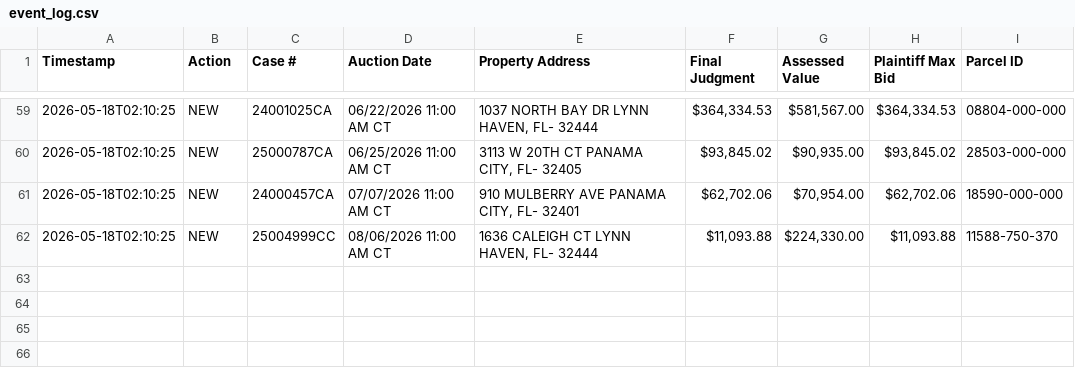
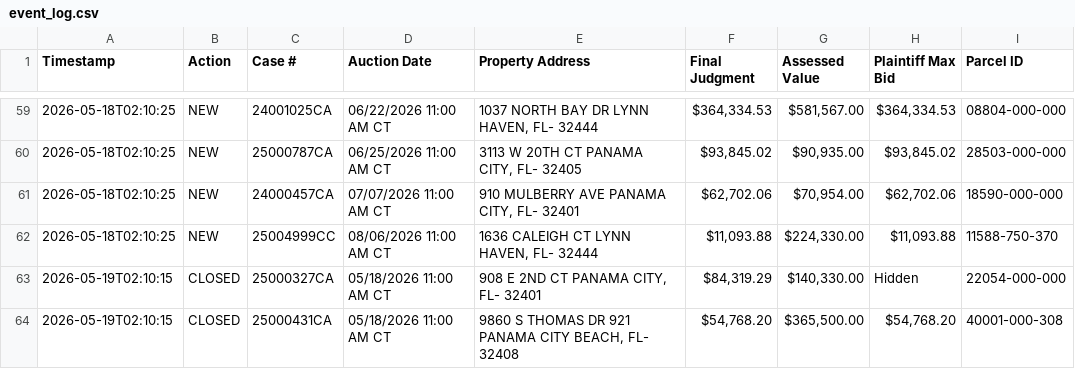
Before and after one commit to figlesias7/realforeclose-bay, a CSV file: data/event_log.csv, drawn as a sheet; only a part is shown, gaps mark what is left out.

```diff
--- a/data/event_log.csv
+++ b/data/event_log.csv
@@ -62 +62,3 @@ Timestamp,Action,Case #,Auction Date,Property Address,Final Judgment,Assessed Va
 2026-05-18T02:10:25,NEW,25004999CC,08/06/2026 11:00 AM CT,"1636 CALEIGH CT LYNN HAVEN, FL- 32444","$11,093.88","$224,330.00","$11,093.88",11588-750-370
+2026-05-19T02:10:15,CLOSED,25000327CA,05/18/2026 11:00 AM CT,"908 E 2ND CT PANAMA CITY, FL- 32401","$84,319.29","$140,330.00",Hidden,22054-000-000
+2026-05-19T02:10:15,CLOSED,25000431CA,05/18/2026 11:00 AM CT,"9860 S THOMAS DR 921 PANAMA CITY BEACH, FL- 32408","$54,768.20","$365,500.00","$54,768.20",40001-000-308
```
Also changed, not shown: 3 other files.
